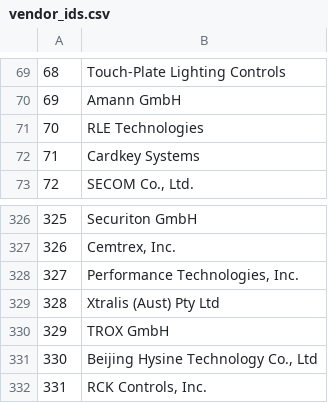
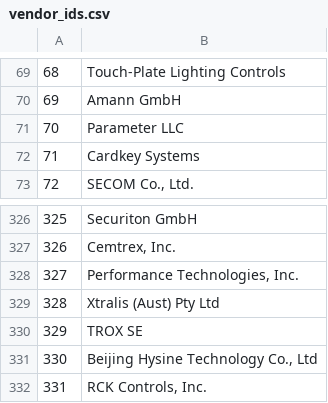
Before and after one commit to bacnet-ex/bacstack, a CSV file: priv/vendor_ids.csv, drawn as a sheet; only a part is shown, gaps mark what is left out; the diff covers the shown part only.

```diff
--- a/priv/vendor_ids.csv
+++ b/priv/vendor_ids.csv
@@ -70,3 +70,3 @@
 69;Amann GmbH
-70;RLE Technologies
+70;Parameter LLC
 71;Cardkey Systems
@@ -329,3 +329,3 @@
 328;Xtralis (Aust) Pty Ltd
-329;TROX GmbH
+329;TROX SE
 330;Beijing Hysine Technology Co., Ltd
```
Also changed, not shown: 46 added rows elsewhere in this file, 1 other file.
